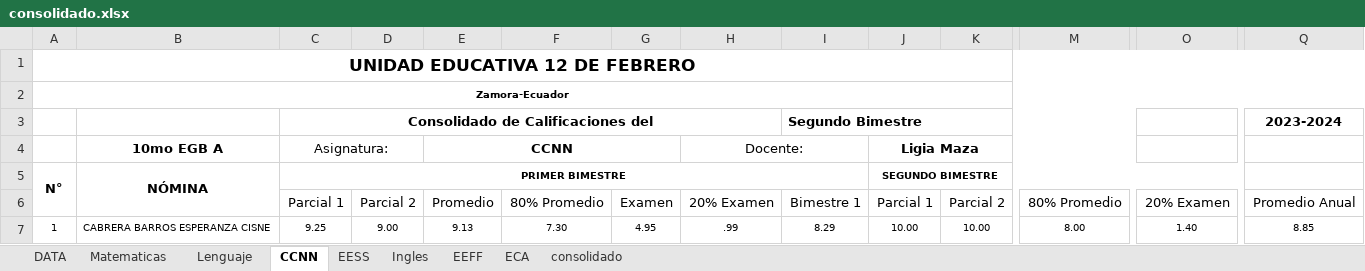
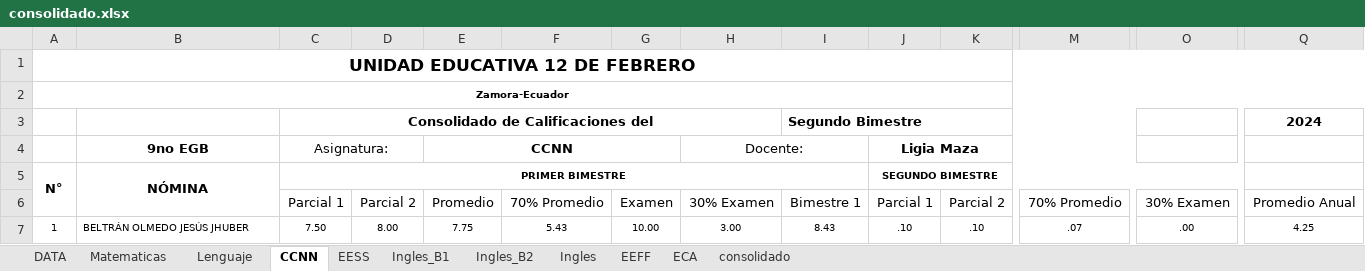
Before and after one commit to jimgustavo/promociones-for-egb, an Excel workbook: consolidado.xlsx, sheet CCNN, drawn as a sheet; only a part is shown, gaps mark what is left out; values as stored, in another font and other column widths than the file's, no borders; charts and pictures not drawn; the diff covers the shown part only; the diff names each change by its address in the sheet, - before the commit and + after, or states it on an @@ line.

```diff
--- a/consolidado.xlsx (sheet CCNN)
+++ b/consolidado.xlsx (sheet CCNN)
+sheet tab: Ingles_B1
+sheet tab: Ingles_B2
-Q3: 2023-2024
+Q3: 2024
-B4: 10mo EGB A
+B4: 9no EGB
-F6: 80% Promedio
+F6: 70% Promedio
-H6: 20% Examen
+H6: 30% Examen
-M6: 80% Promedio
+M6: 70% Promedio
-O6: 20% Examen
+O6: 30% Examen
-B7: CABRERA BARROS ESPERANZA CISNE
+B7: BELTRÁN OLMEDO JESÚS JHUBER
-C7: 9.25
+C7: 7.50
-D7: 9.00
+D7: 8.00
-E7: 9.13
+E7: 7.75
-F7: 7.30
+F7: 5.43
-G7: 4.95
+G7: 10.00
-H7: .99
+H7: 3.00
-I7: 8.29
+I7: 8.43
-J7: 10.00
+J7: .10
-K7: 10.00
+K7: .10
-M7: 8.00
+M7: .07
-O7: 1.40
+O7: .00
-Q7: 8.85
+Q7: 4.25
```
Also changed, not shown: 1 removed row and 90 edited cells elsewhere in this sheet, sheet consolidado, sheet Matematicas, sheet Lenguaje, sheet Ingles, sheet EESS, sheet ECA, 2 more sheets, formulas that keep their value, charts or pictures, 1 other file.
